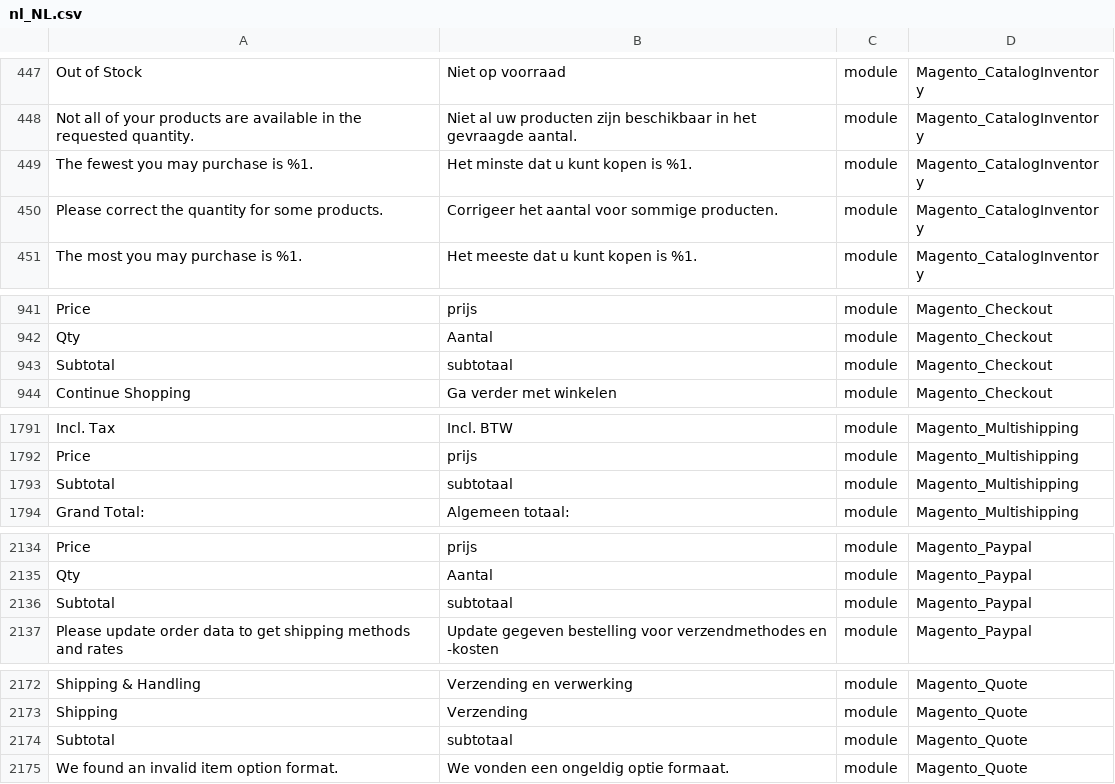
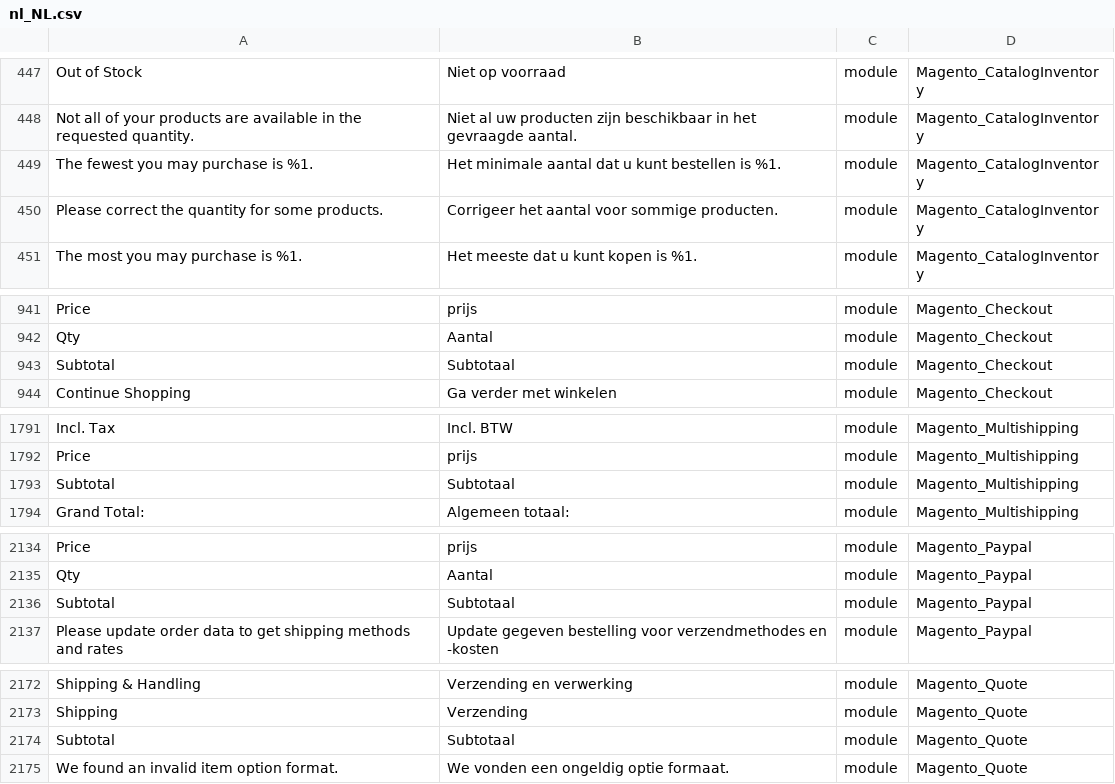
Before and after one commit to rakibabu/language_nl_nl, a CSV file: nl_NL.csv, drawn as a sheet; only a part is shown, gaps mark what is left out; the diff covers the shown part only; the diff names each change by its address in the sheet, - before the commit and + after, or states it on an @@ line.

Commit message:
Auto translate 01/08/2016 00:00:01

```diff
--- a/nl_NL.csv
+++ b/nl_NL.csv
-B449: Het minste dat u kunt kopen is %1.
+B449: Het minimale aantal dat u kunt bestellen is %1.
-B943: subtotaal
+B943: Subtotaal
-B1793: subtotaal
+B1793: Subtotaal
-B2136: subtotaal
+B2136: Subtotaal
-B2174: subtotaal
+B2174: Subtotaal
```
Also changed, not shown: 4 edited cells elsewhere in this file.
